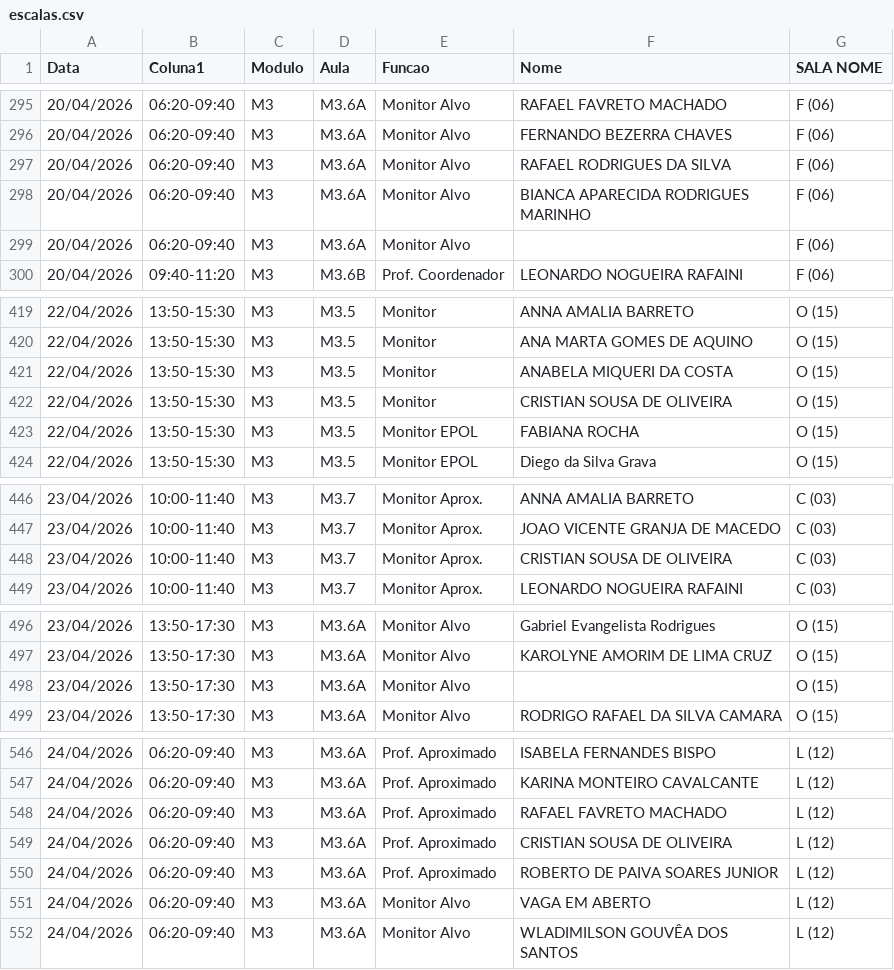
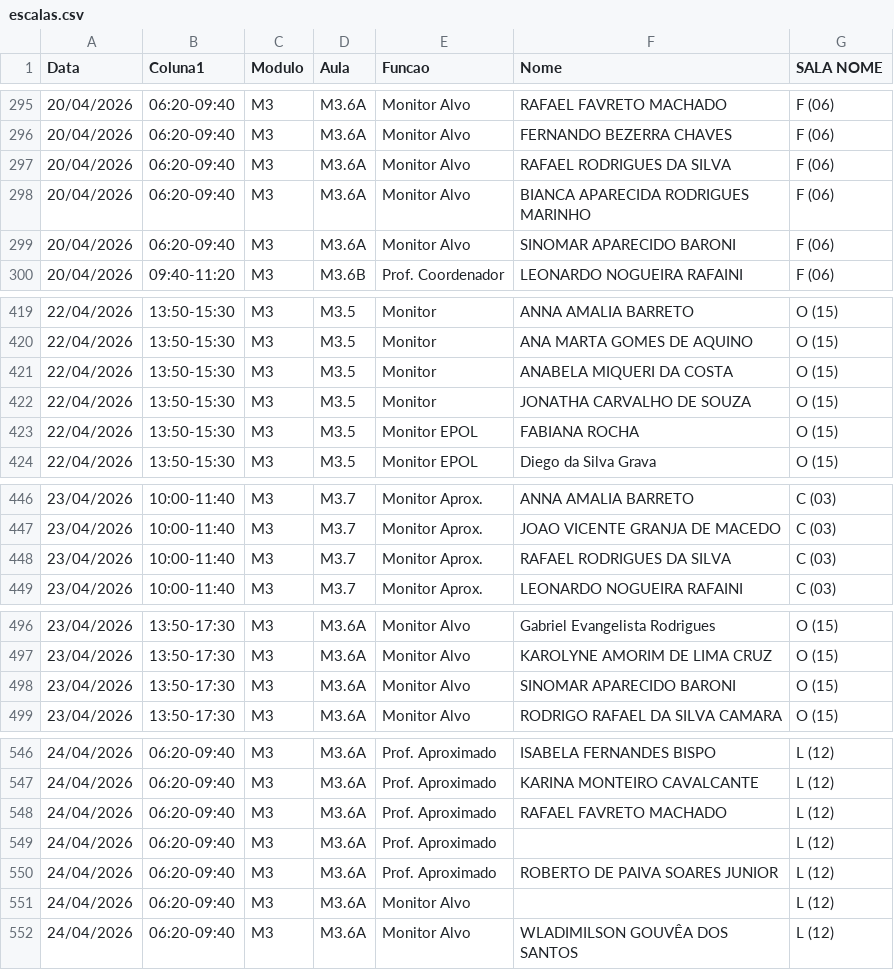
Before and after one commit to marcelmfpm-ai/painel-professores-2, a CSV file: escalas.csv, drawn as a sheet; only a part is shown, gaps mark what is left out; the diff covers the shown part only.

Commit message:
Add files via upload

```diff
--- a/escalas.csv
+++ b/escalas.csv
@@ -298,3 +298,3 @@ Data;Coluna1;Modulo;Aula;Funcao;Nome;SALA NOME
 20/04/2026;06:20-09:40;M3;M3.6A;Monitor Alvo;BIANCA APARECIDA RODRIGUES MARINHO;F (06)
-20/04/2026;06:20-09:40;M3;M3.6A;Monitor Alvo;;F (06)
+20/04/2026;06:20-09:40;M3;M3.6A;Monitor Alvo;SINOMAR APARECIDO BARONI;F (06)
 20/04/2026;09:40-11:20;M3;M3.6B;Prof. Coordenador;LEONARDO NOGUEIRA RAFAINI;F (06)
@@ -421,3 +421,3 @@ Data;Coluna1;Modulo;Aula;Funcao;Nome;SALA NOME
 22/04/2026;13:50-15:30;M3;M3.5;Monitor;ANABELA MIQUERI DA COSTA;O (15)
-22/04/2026;13:50-15:30;M3;M3.5;Monitor;CRISTIAN SOUSA DE OLIVEIRA;O (15)
+22/04/2026;13:50-15:30;M3;M3.5;Monitor;JONATHA CARVALHO DE SOUZA;O (15)
 22/04/2026;13:50-15:30;M3;M3.5;Monitor EPOL;FABIANA ROCHA;O (15)
@@ -447,3 +447,3 @@ Data;Coluna1;Modulo;Aula;Funcao;Nome;SALA NOME
 23/04/2026;10:00-11:40;M3;M3.7;Monitor Aprox.;JOAO VICENTE GRANJA DE MACEDO;C (03)
-23/04/2026;10:00-11:40;M3;M3.7;Monitor Aprox.;CRISTIAN SOUSA DE OLIVEIRA;C (03)
+23/04/2026;10:00-11:40;M3;M3.7;Monitor Aprox.;RAFAEL RODRIGUES DA SILVA;C (03)
 23/04/2026;10:00-11:40;M3;M3.7;Monitor Aprox.;LEONARDO NOGUEIRA RAFAINI;C (03)
@@ -497,3 +497,3 @@ Data;Coluna1;Modulo;Aula;Funcao;Nome;SALA NOME
 23/04/2026;13:50-17:30;M3;M3.6A;Monitor Alvo;KAROLYNE AMORIM DE LIMA CRUZ;O (15)
-23/04/2026;13:50-17:30;M3;M3.6A;Monitor Alvo;;O (15)
+23/04/2026;13:50-17:30;M3;M3.6A;Monitor Alvo;SINOMAR APARECIDO BARONI;O (15)
 23/04/2026;13:50-17:30;M3;M3.6A;Monitor Alvo;RODRIGO RAFAEL DA SILVA CAMARA;O (15)
@@ -548,5 +548,5 @@ Data;Coluna1;Modulo;Aula;Funcao;Nome;SALA NOME
 24/04/2026;06:20-09:40;M3;M3.6A;Prof. Aproximado;RAFAEL FAVRETO MACHADO;L (12)
-24/04/2026;06:20-09:40;M3;M3.6A;Prof. Aproximado;CRISTIAN SOUSA DE OLIVEIRA;L (12)
+24/04/2026;06:20-09:40;M3;M3.6A;Prof. Aproximado;;L (12)
 24/04/2026;06:20-09:40;M3;M3.6A;Prof. Aproximado;ROBERTO DE PAIVA SOARES JUNIOR;L (12)
-24/04/2026;06:20-09:40;M3;M3.6A;Monitor Alvo;VAGA EM ABERTO;L (12)
+24/04/2026;06:20-09:40;M3;M3.6A;Monitor Alvo;;L (12)
 24/04/2026;06:20-09:40;M3;M3.6A;Monitor Alvo;WLADIMILSON GOUVÊA DOS SANTOS;L (12)
```
Also changed, not shown: 5 edited cells elsewhere in this file.
